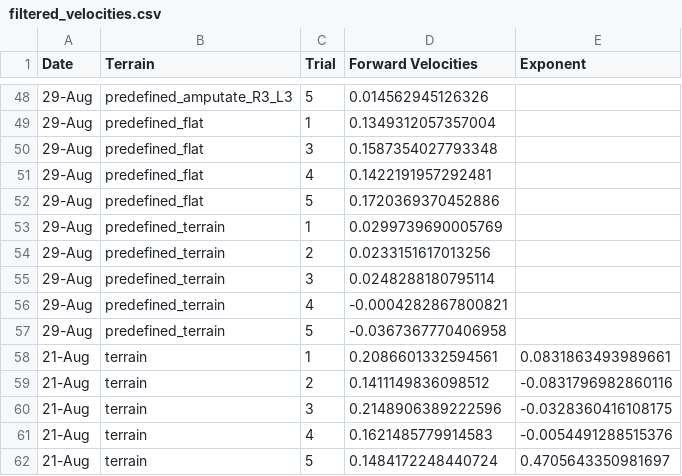
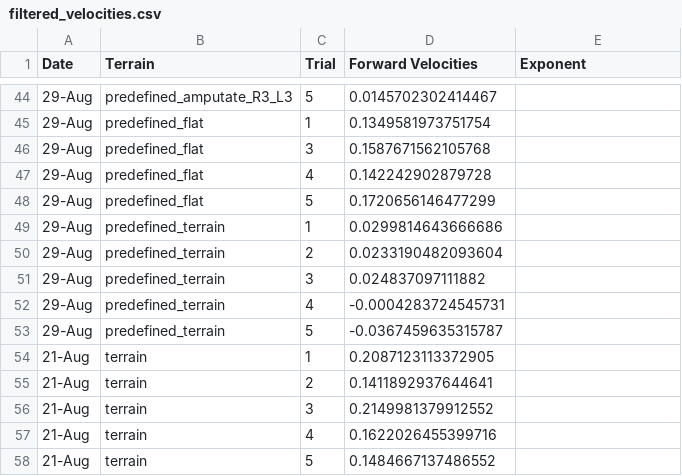
Before and after one commit to Zedonkay/ishayu_metrics, a CSV file: velocity_metric/sheets/filtered_velocities.csv, drawn as a sheet; only a part is shown, gaps mark what is left out; the diff covers the shown part only.

```diff
--- a/velocity_metric/sheets/filtered_velocities.csv
+++ b/velocity_metric/sheets/filtered_velocities.csv
@@ -48,15 +44,15 @@ Date,Terrain,Trial,Forward Velocities,Exponent
-29-Aug,predefined_amputate_R3_L3,5,0.014562945126326,
-29-Aug,predefined_flat,1,0.1349312057357004,
-29-Aug,predefined_flat,3,0.1587354027793348,
-29-Aug,predefined_flat,4,0.1422191957292481,
-29-Aug,predefined_flat,5,0.1720369370452886,
-29-Aug,predefined_terrain,1,0.0299739690005769,
-29-Aug,predefined_terrain,2,0.0233151617013256,
-29-Aug,predefined_terrain,3,0.0248288180795114,
-29-Aug,predefined_terrain,4,-0.0004282867800821,
-29-Aug,predefined_terrain,5,-0.0367367770406958,
-21-Aug,terrain,1,0.2086601332594561,0.0831863493989661
-21-Aug,terrain,2,0.1411149836098512,-0.0831796982860116
-21-Aug,terrain,3,0.2148906389222596,-0.0328360416108175
-21-Aug,terrain,4,0.1621485779914583,-0.0054491288515376
-21-Aug,terrain,5,0.1484172248440724,0.4705643350981697
+29-Aug,predefined_amputate_R3_L3,5,0.0145702302414467,
+29-Aug,predefined_flat,1,0.1349581973751754,
+29-Aug,predefined_flat,3,0.1587671562105768,
+29-Aug,predefined_flat,4,0.142242902879728,
+29-Aug,predefined_flat,5,0.1720656146477299,
+29-Aug,predefined_terrain,1,0.0299814643666686,
+29-Aug,predefined_terrain,2,0.0233190482093604,
+29-Aug,predefined_terrain,3,0.024837097111882,
+29-Aug,predefined_terrain,4,-0.0004283724545731,
+29-Aug,predefined_terrain,5,-0.0367459635315787,
+21-Aug,terrain,1,0.2087123113372905,
+21-Aug,terrain,2,0.1411892937644641,
+21-Aug,terrain,3,0.2149981379912552,
+21-Aug,terrain,4,0.1622026455399716,
+21-Aug,terrain,5,0.1484667137486552,
```
Also changed, not shown: 3 added rows, 7 removed rows and 54 edited cells elsewhere in this file, velocity_metric/sheets/velocities_table.csv, 38 other files.
